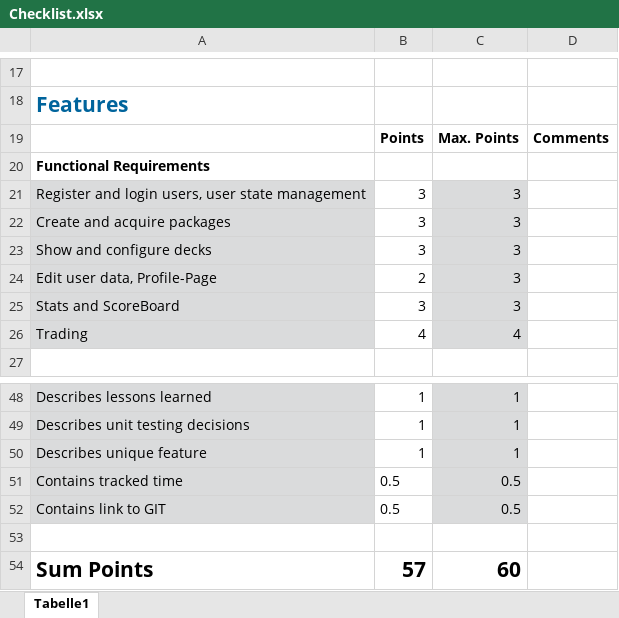
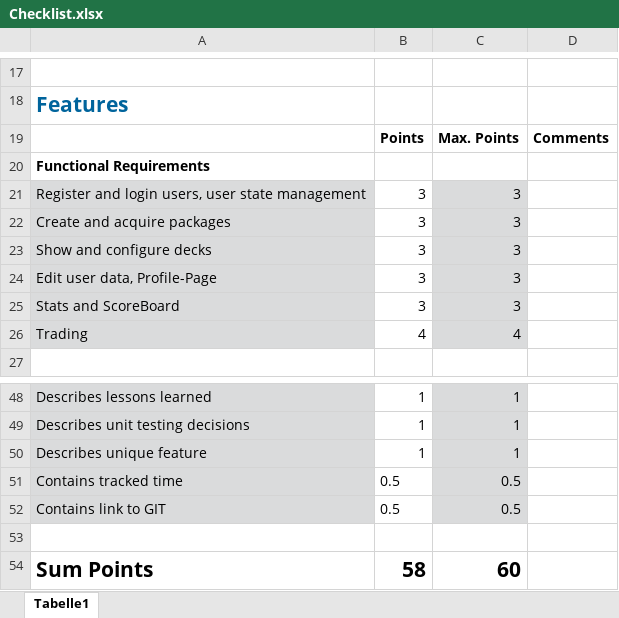
Before and after one commit to FloberPoP/Swen1-MTCG, an Excel workbook: Checklist.xlsx, sheet Tabelle1, drawn as a sheet; only a part is shown, gaps mark what is left out; values as stored, in another font and other column widths than the file's, no borders; conditional formats not drawn; the diff names each change by its address in the sheet, - before the commit and + after, or states it on an @@ line.

```diff
--- a/Checklist.xlsx (sheet Tabelle1)
+++ b/Checklist.xlsx (sheet Tabelle1)
-B24: 2
+B24: 3
-B54: 57
+B54: 58
```
Also changed, not shown: 13 other files.
